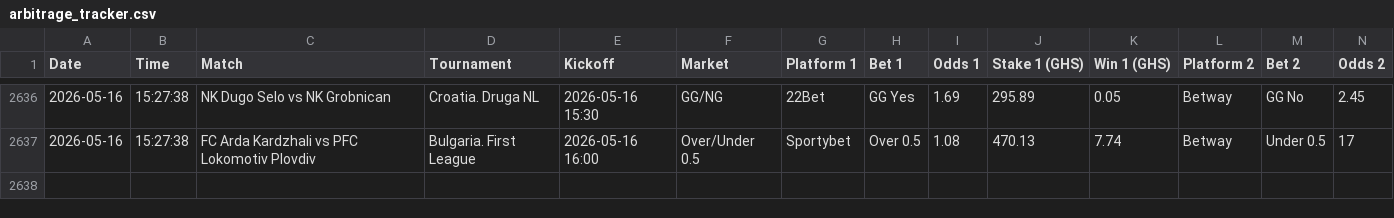
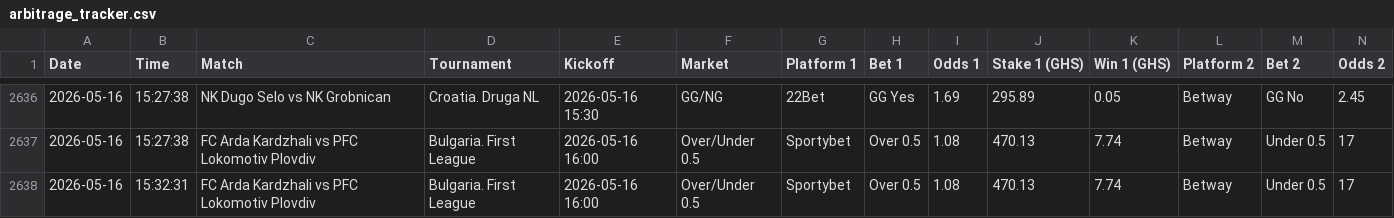
Before and after one commit to ErasmusDuah/ghanaian-odds-market-inefficiency-analysis-system, a CSV file: data/arbitrage_tracker.csv, drawn as a sheet; only a part is shown, gaps mark what is left out; rows hold the shown columns only; the diff names each change by its address in the sheet, - before the commit and + after, or states it on an @@ line.

Commit message:
Auto-update arbitrage tracker

```diff
--- a/data/arbitrage_tracker.csv
+++ b/data/arbitrage_tracker.csv
+row 2638: 2026-05-16 | 15:32:31 | FC Arda Kardzhali vs PFC Lokomotiv Plovdiv | Bulgaria. First League | 2026-05-16 16:00 | Over/Under 0.5 | Sportybet | Over 0.5 | 1.08 | 470.13 | 7.74 | Betway | Under 0.5 | 17
```
